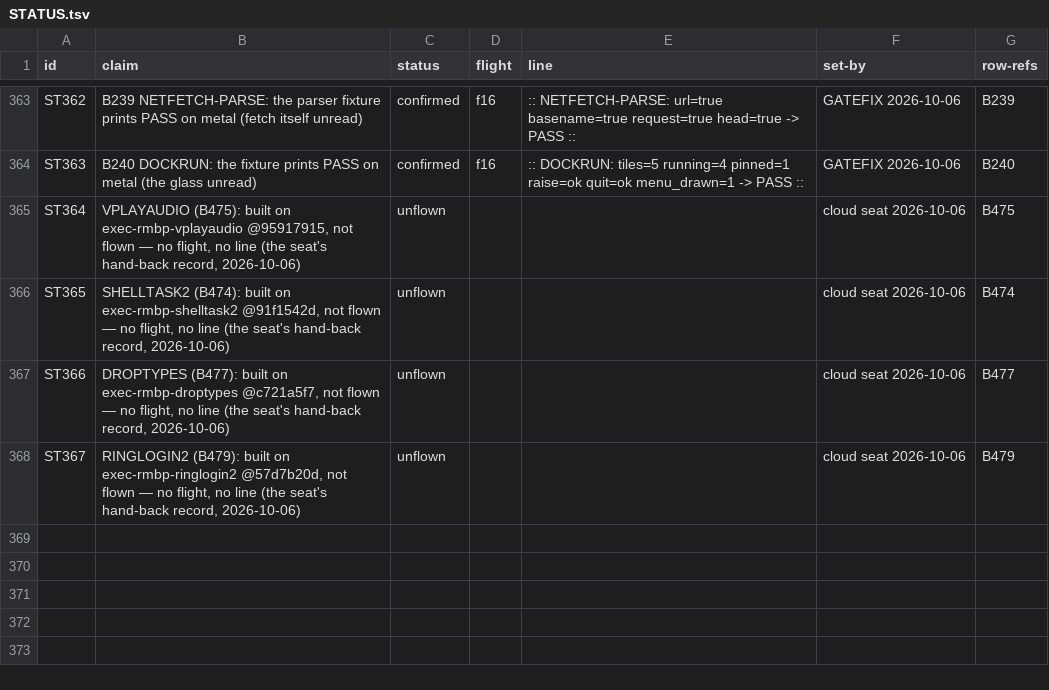
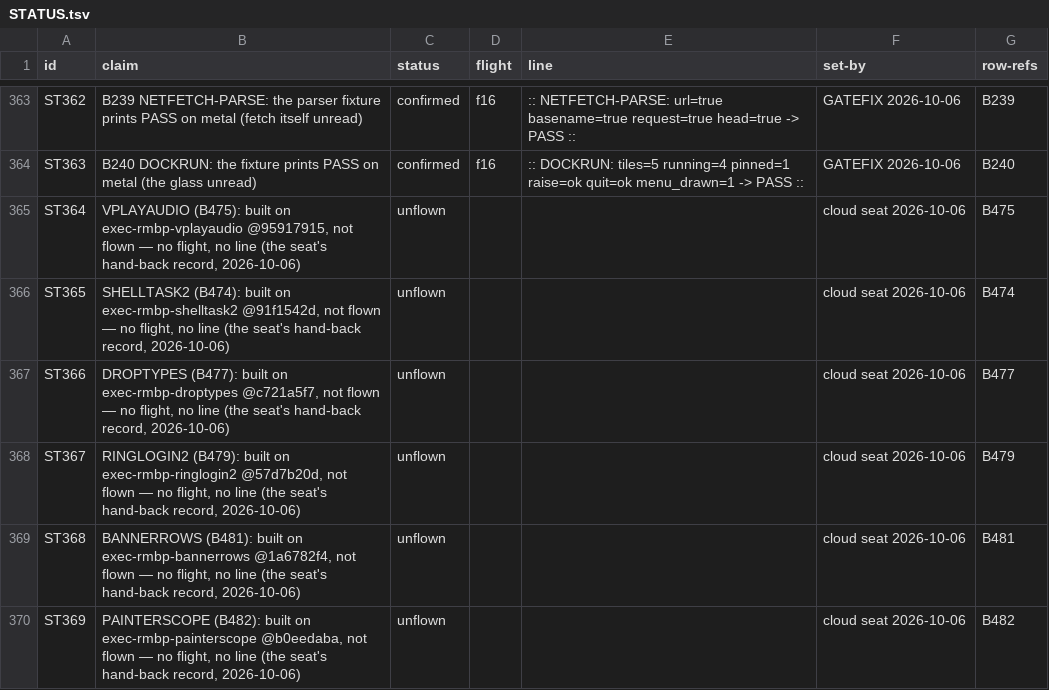
Before and after one commit to pmes/UnaOS, a TSV file: docs/dev/STATUS.tsv, drawn as a sheet; only a part is shown, gaps mark what is left out.

```diff
--- a/docs/dev/STATUS.tsv
+++ b/docs/dev/STATUS.tsv
@@ -368 +368,3 @@ ST366	DROPTYPES (B477): built on exec-rmbp-droptypes @c721a5f7, not flown — no
 ST367	RINGLOGIN2 (B479): built on exec-rmbp-ringlogin2 @57d7b20d, not flown — no flight, no line (the seat's hand-back record, 2026-10-06)	unflown			cloud seat 2026-10-06	B479
+ST368	BANNERROWS (B481): built on exec-rmbp-bannerrows @1a6782f4, not flown — no flight, no line (the seat's hand-back record, 2026-10-06)	unflown			cloud seat 2026-10-06	B481
+ST369	PAINTERSCOPE (B482): built on exec-rmbp-painterscope @b0eedaba, not flown — no flight, no line (the seat's hand-back record, 2026-10-06)	unflown			cloud seat 2026-10-06	B482
```
Also changed, not shown: 1 other file.
